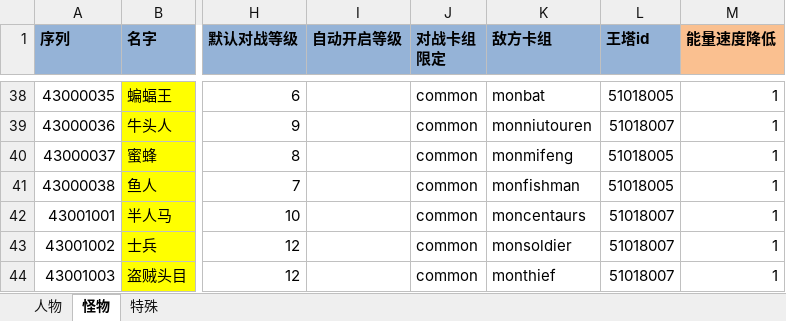
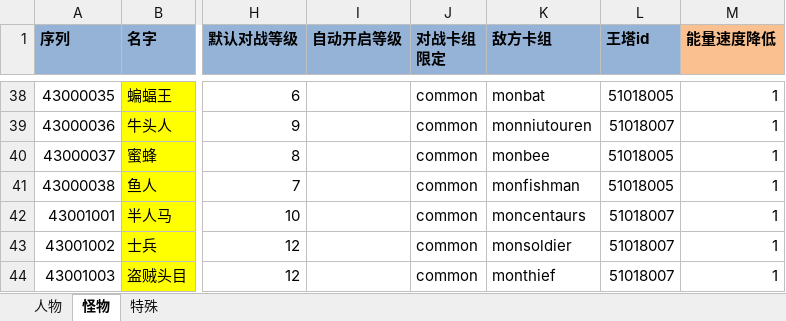
Before and after one commit to realeternia/TOMClassic, an Excel workbook: ConfigData/Xlsx/People.xlsx, sheet 怪物, drawn as a sheet; only a part is shown, gaps mark what is left out; values as stored, in another font and other column widths than the file's, no borders; conditional formats and table styles not drawn; the diff names each change by its address in the sheet, - before the commit and + after, or states it on an @@ line.

```diff
--- a/ConfigData/Xlsx/People.xlsx (sheet 怪物)
+++ b/ConfigData/Xlsx/People.xlsx (sheet 怪物)
-K40 (敌方卡组): monmifeng
+K40 (敌方卡组): monbee
```
Also changed, not shown: ConfigData/Xlsx/DungeonItem.xlsx, ConfigData/Xlsx/Scene.xlsx, 1 other file.
